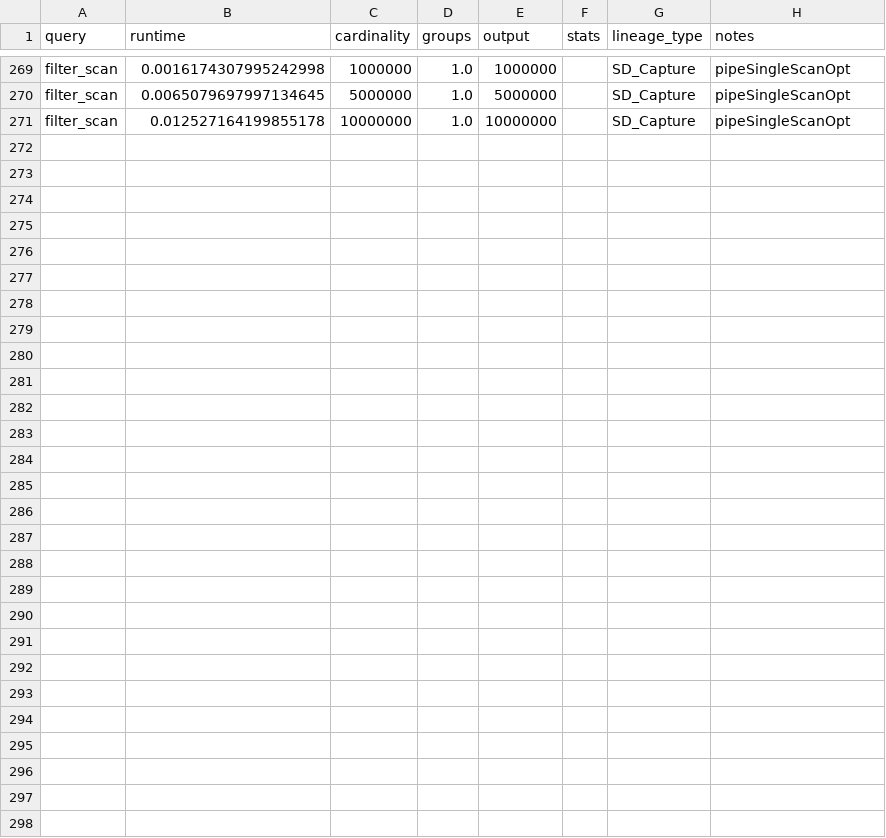
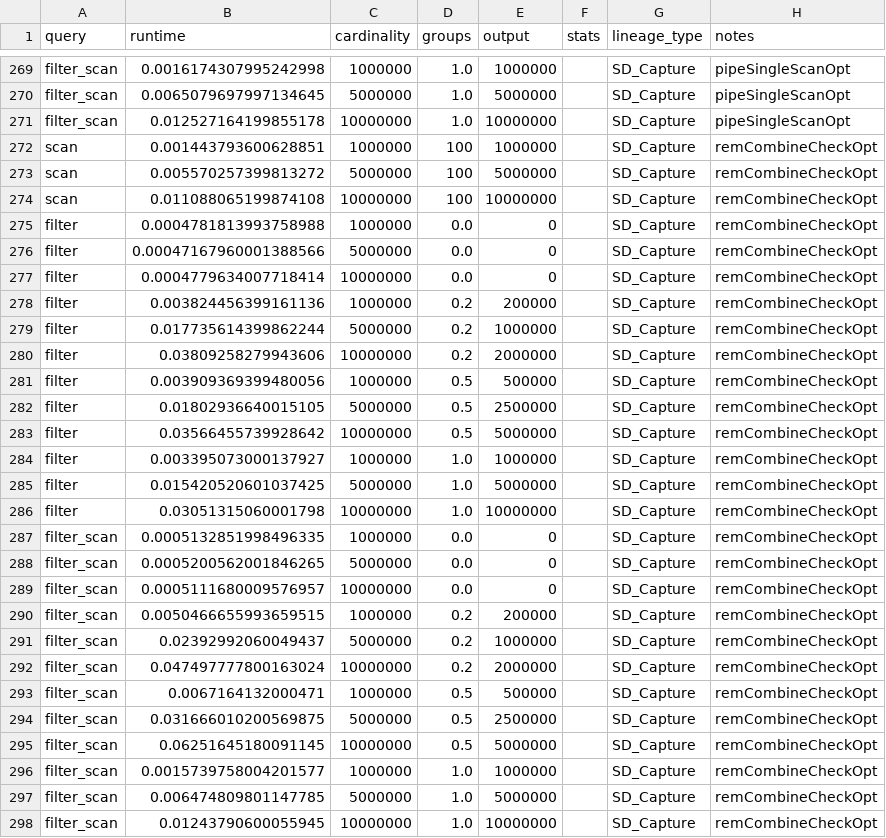
Before and after one commit to haneensa/SD_benchmark, a CSV file: eval_results/micro_benchmark_notes_feb19_SD.csv, drawn as a sheet; only a part is shown, gaps mark what is left out; the diff names each change by its address in the sheet, - before the commit and + after, or states it on an @@ line.

Commit message:
opt remove if combine check

```diff
--- a/eval_results/micro_benchmark_notes_feb19_SD.csv
+++ b/eval_results/micro_benchmark_notes_feb19_SD.csv
+row 272: scan | 0.001443793600628851 | 1000000 | 100 | 1000000 |  | SD_Capture | remCombineCheckOpt
+row 273: scan | 0.005570257399813272 | 5000000 | 100 | 5000000 |  | SD_Capture | remCombineCheckOpt
+row 274: scan | 0.011088065199874108 | 10000000 | 100 | 10000000 |  | SD_Capture | remCombineCheckOpt
+row 275: filter | 0.0004781813993758988 | 1000000 | 0.0 | 0 |  | SD_Capture | remCombineCheckOpt
+row 276: filter | 0.00047167960001388566 | 5000000 | 0.0 | 0 |  | SD_Capture | remCombineCheckOpt
+row 277: filter | 0.0004779634007718414 | 10000000 | 0.0 | 0 |  | SD_Capture | remCombineCheckOpt
+row 278: filter | 0.003824456399161136 | 1000000 | 0.2 | 200000 |  | SD_Capture | remCombineCheckOpt
+row 279: filter | 0.017735614399862244 | 5000000 | 0.2 | 1000000 |  | SD_Capture | remCombineCheckOpt
+row 280: filter | 0.03809258279943606 | 10000000 | 0.2 | 2000000 |  | SD_Capture | remCombineCheckOpt
+row 281: filter | 0.003909369399480056 | 1000000 | 0.5 | 500000 |  | SD_Capture | remCombineCheckOpt
+row 282: filter | 0.01802936640015105 | 5000000 | 0.5 | 2500000 |  | SD_Capture | remCombineCheckOpt
+row 283: filter | 0.03566455739928642 | 10000000 | 0.5 | 5000000 |  | SD_Capture | remCombineCheckOpt
+row 284: filter | 0.003395073000137927 | 1000000 | 1.0 | 1000000 |  | SD_Capture | remCombineCheckOpt
+row 285: filter | 0.015420520601037425 | 5000000 | 1.0 | 5000000 |  | SD_Capture | remCombineCheckOpt
+row 286: filter | 0.03051315060001798 | 10000000 | 1.0 | 10000000 |  | SD_Capture | remCombineCheckOpt
+row 287: filter_scan | 0.0005132851998496335 | 1000000 | 0.0 | 0 |  | SD_Capture | remCombineCheckOpt
+row 288: filter_scan | 0.0005200562001846265 | 5000000 | 0.0 | 0 |  | SD_Capture | remCombineCheckOpt
+row 289: filter_scan | 0.0005111680009576957 | 10000000 | 0.0 | 0 |  | SD_Capture | remCombineCheckOpt
+row 290: filter_scan | 0.0050466655993659515 | 1000000 | 0.2 | 200000 |  | SD_Capture | remCombineCheckOpt
+row 291: filter_scan | 0.02392992060049437 | 5000000 | 0.2 | 1000000 |  | SD_Capture | remCombineCheckOpt
+row 292: filter_scan | 0.047497777800163024 | 10000000 | 0.2 | 2000000 |  | SD_Capture | remCombineCheckOpt
+row 293: filter_scan | 0.0067164132000471 | 1000000 | 0.5 | 500000 |  | SD_Capture | remCombineCheckOpt
+row 294: filter_scan | 0.031666010200569875 | 5000000 | 0.5 | 2500000 |  | SD_Capture | remCombineCheckOpt
+row 295: filter_scan | 0.06251645180091145 | 10000000 | 0.5 | 5000000 |  | SD_Capture | remCombineCheckOpt
+row 296: filter_scan | 0.0015739758004201577 | 1000000 | 1.0 | 1000000 |  | SD_Capture | remCombineCheckOpt
+row 297: filter_scan | 0.006474809801147785 | 5000000 | 1.0 | 5000000 |  | SD_Capture | remCombineCheckOpt
+row 298: filter_scan | 0.01243790600055945 | 10000000 | 1.0 | 10000000 |  | SD_Capture | remCombineCheckOpt
```
